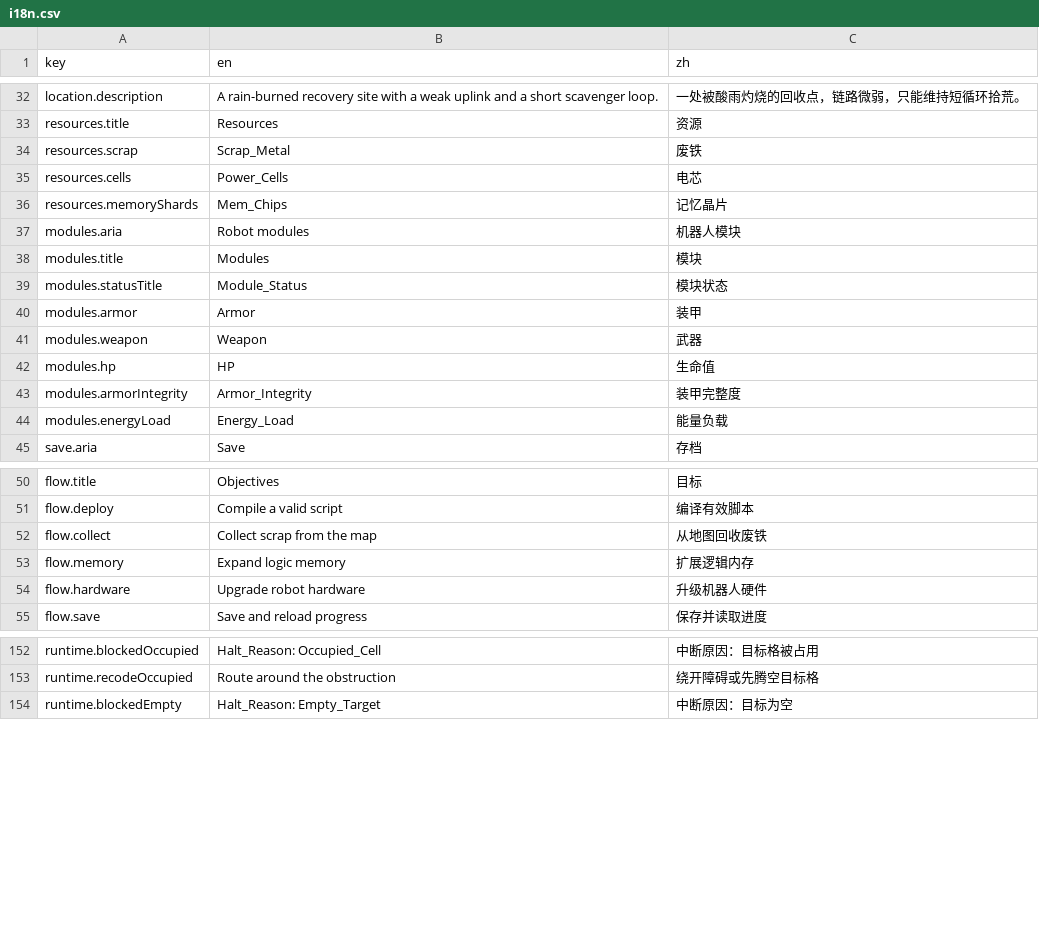
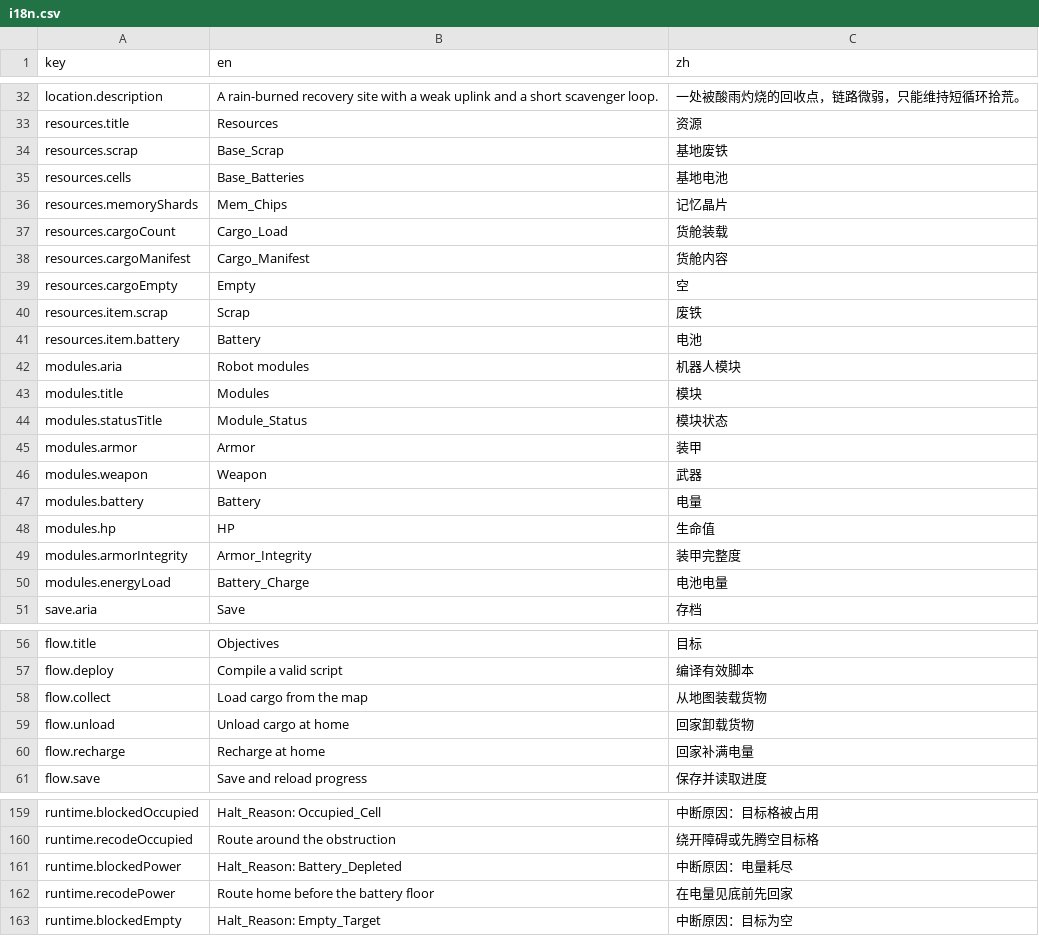
Before and after one commit to onovich/RustAndLogic, a CSV file: apps/web/i18n.csv, drawn as a sheet; only a part is shown, gaps mark what is left out; the diff covers the shown part only.

Commit message:
feat: add cargo inventory and battery loop

```diff
--- a/apps/web/i18n.csv
+++ b/apps/web/i18n.csv
@@ -33,5 +33,10 @@ location.description,"A rain-burned recovery site with a weak uplink and a short
 resources.title,Resources,资源
-resources.scrap,Scrap_Metal,废铁
-resources.cells,Power_Cells,电芯
+resources.scrap,Base_Scrap,基地废铁
+resources.cells,Base_Batteries,基地电池
 resources.memoryShards,Mem_Chips,记忆晶片
+resources.cargoCount,Cargo_Load,货舱装载
+resources.cargoManifest,Cargo_Manifest,货舱内容
+resources.cargoEmpty,Empty,空
+resources.item.scrap,Scrap,废铁
+resources.item.battery,Battery,电池
 modules.aria,Robot modules,机器人模块
@@ -41,5 +46,6 @@ modules.armor,Armor,装甲
 modules.weapon,Weapon,武器
+modules.battery,Battery,电量
 modules.hp,HP,生命值
 modules.armorIntegrity,Armor_Integrity,装甲完整度
-modules.energyLoad,Energy_Load,能量负载
+modules.energyLoad,Battery_Charge,电池电量
 save.aria,Save,存档
@@ -51,5 +57,5 @@ flow.title,Objectives,目标
 flow.deploy,Compile a valid script,编译有效脚本
-flow.collect,Collect scrap from the map,从地图回收废铁
-flow.memory,Expand logic memory,扩展逻辑内存
-flow.hardware,Upgrade robot hardware,升级机器人硬件
+flow.collect,Load cargo from the map,从地图装载货物
+flow.unload,Unload cargo at home,回家卸载货物
+flow.recharge,Recharge at home,回家补满电量
 flow.save,Save and reload progress,保存并读取进度
@@ -153,2 +160,4 @@ runtime.blockedOccupied,Halt_Reason: Occupied_Cell,中断原因：目标格被
 runtime.recodeOccupied,Route around the obstruction,绕开障碍或先腾空目标格
+runtime.blockedPower,Halt_Reason: Battery_Depleted,中断原因：电量耗尽
+runtime.recodePower,Route home before the battery floor,在电量见底前先回家
 runtime.blockedEmpty,Halt_Reason: Empty_Target,中断原因：目标为空
```
Also changed, not shown: 1 added row elsewhere in this file, 9 other files.
